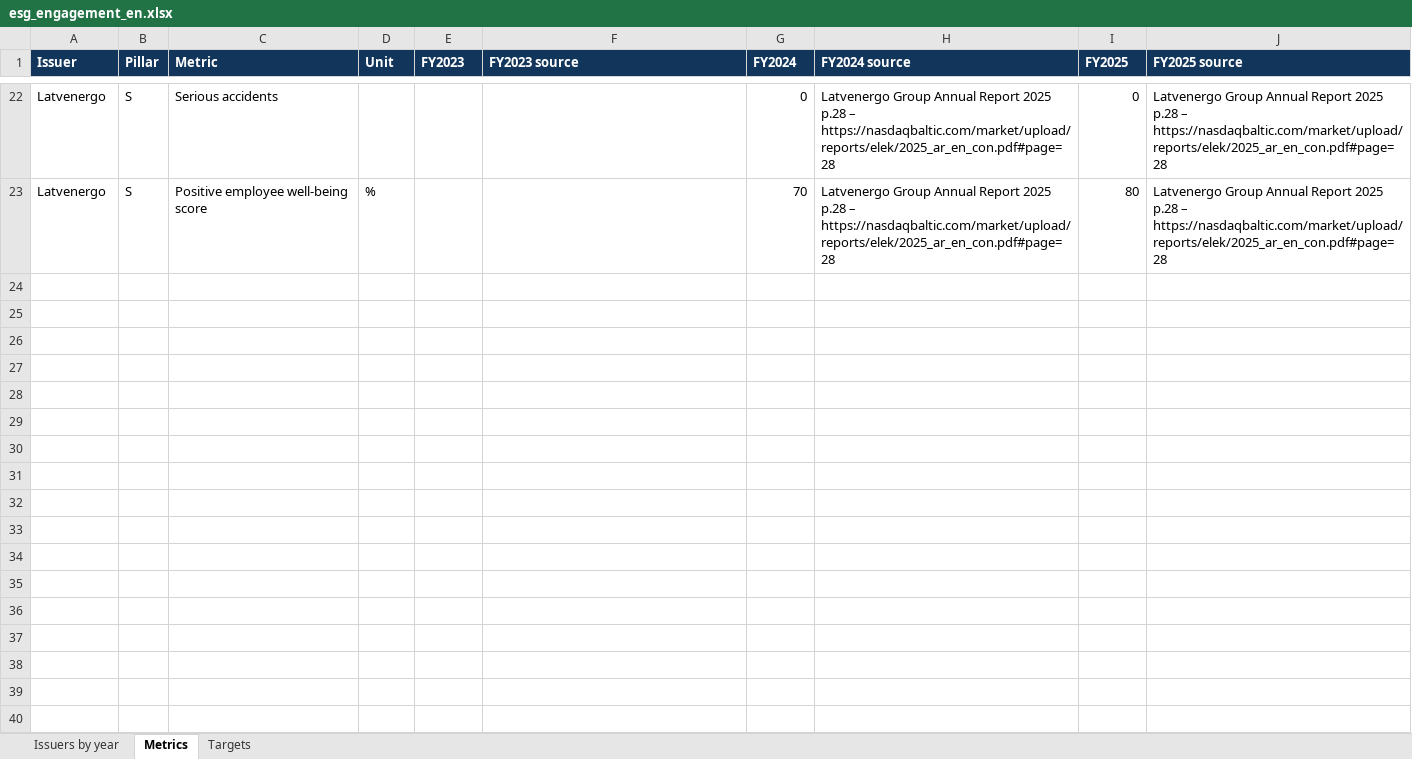
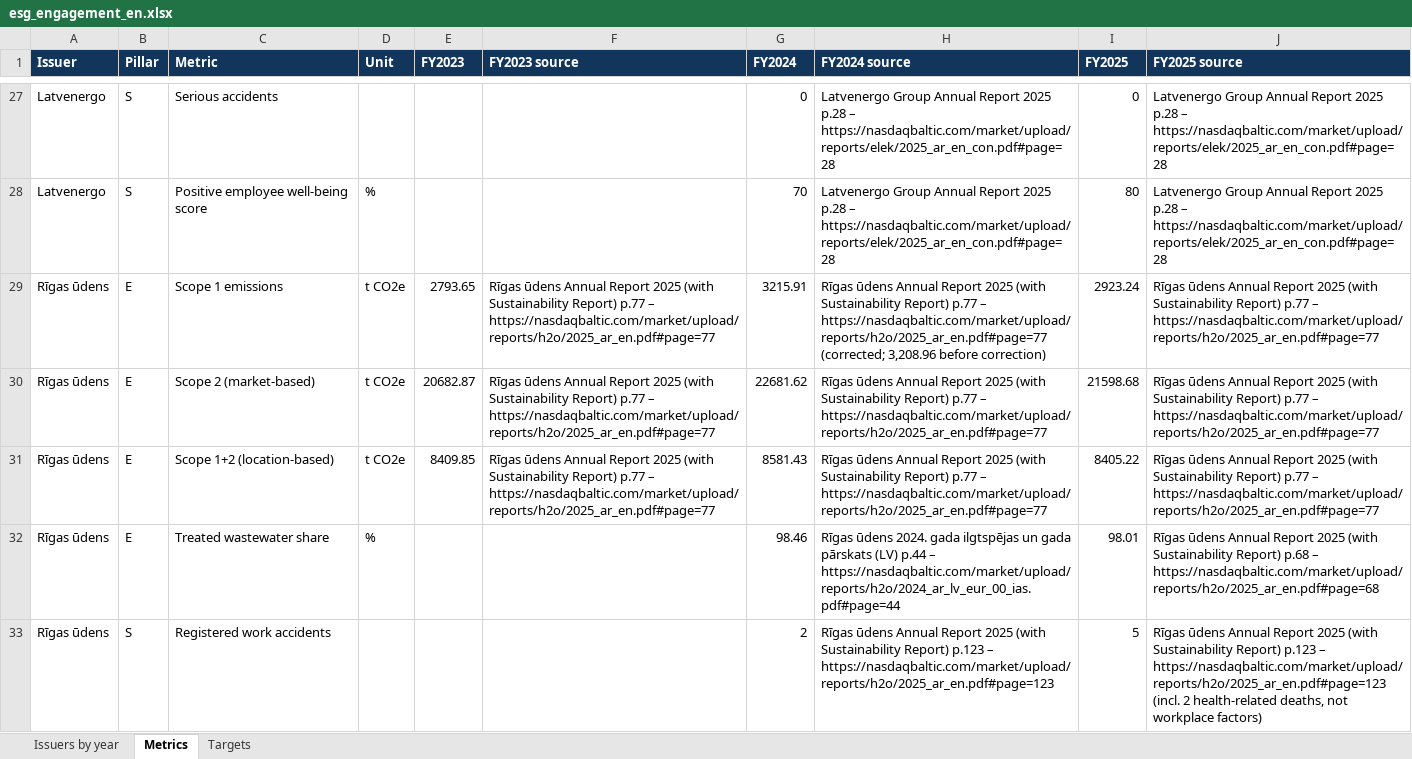
Before and after one commit to VytisCode/issuers-review, an Excel workbook: docs/files/esg_engagement_en.xlsx, sheet Metrics, drawn as a sheet; only a part is shown, gaps mark what is left out; values as stored, in another font and other column widths than the file's, no borders; the diff covers the shown part only; the diff names each change by its address in the sheet, - before the commit and + after, or states it on an @@ line.

```diff
--- a/docs/files/esg_engagement_en.xlsx (sheet Metrics)
+++ b/docs/files/esg_engagement_en.xlsx (sheet Metrics)
+row 29: Rīgas ūdens | E | Scope 1 emissions | t CO2e | 2793.65 | Rīgas ūdens Annual Report 2025 (with Sustainability Report) p.77 – https://nasdaqbaltic.com/market/upload/reports/h2o/2025_ar_en.pdf#page=77 | 3215.91 | Rīgas ūdens Annual Report 2025 (with Sustainability Report) p.77 – https://nasdaqbaltic.com/market/upload/reports/h2o/2025_ar_en.pdf#page=77 (corrected; 3,208.96 before correction) | 2923.24 | Rīgas ūdens Annual Report 2025 (with Sustainability Report) p.77 – https://nasdaqbaltic.com/market/upload/reports/h2o/2025_ar_en.pdf#page=77
+row 30: Rīgas ūdens | E | Scope 2 (market-based) | t CO2e | 20682.87 | Rīgas ūdens Annual Report 2025 (with Sustainability Report) p.77 – https://nasdaqbaltic.com/market/upload/reports/h2o/2025_ar_en.pdf#page=77 | 22681.62 | Rīgas ūdens Annual Report 2025 (with Sustainability Report) p.77 – https://nasdaqbaltic.com/market/upload/reports/h2o/2025_ar_en.pdf#page=77 | 21598.68 | Rīgas ūdens Annual Report 2025 (with Sustainability Report) p.77 – https://nasdaqbaltic.com/market/upload/reports/h2o/2025_ar_en.pdf#page=77
+row 31: Rīgas ūdens | E | Scope 1+2 (location-based) | t CO2e | 8409.85 | Rīgas ūdens Annual Report 2025 (with Sustainability Report) p.77 – https://nasdaqbaltic.com/market/upload/reports/h2o/2025_ar_en.pdf#page=77 | 8581.43 | Rīgas ūdens Annual Report 2025 (with Sustainability Report) p.77 – https://nasdaqbaltic.com/market/upload/reports/h2o/2025_ar_en.pdf#page=77 | 8405.22 | Rīgas ūdens Annual Report 2025 (with Sustainability Report) p.77 – https://nasdaqbaltic.com/market/upload/reports/h2o/2025_ar_en.pdf#page=77
+row 32: Rīgas ūdens | E | Treated wastewater share | % |  |  | 98.46 | Rīgas ūdens 2024. gada ilgtspējas un gada pārskats (LV) p.44 – https://nasdaqbaltic.com/market/upload/reports/h2o/2024_ar_lv_eur_00_ias.pdf#page=44 | 98.01 | Rīgas ūdens Annual Report 2025 (with Sustainability Report) p.68 – https://nasdaqbaltic.com/market/upload/reports/h2o/2025_ar_en.pdf#page=68
+row 33: Rīgas ūdens | S | Registered work accidents |  |  |  | 2 | Rīgas ūdens Annual Report 2025 (with Sustainability Report) p.123 – https://nasdaqbaltic.com/market/upload/reports/h2o/2025_ar_en.pdf#page=123 | 5 | Rīgas ūdens Annual Report 2025 (with Sustainability Report) p.123 – https://nasdaqbaltic.com/market/upload/reports/h2o/2025_ar_en.pdf#page=123 (incl. 2 health-related deaths, not workplace factors)
```
Also changed, not shown: 19 added rows elsewhere in this sheet, sheet Targets, sheet Issuers by year, docs/files/esg_engagement_lt.xlsx, 1 other file.
